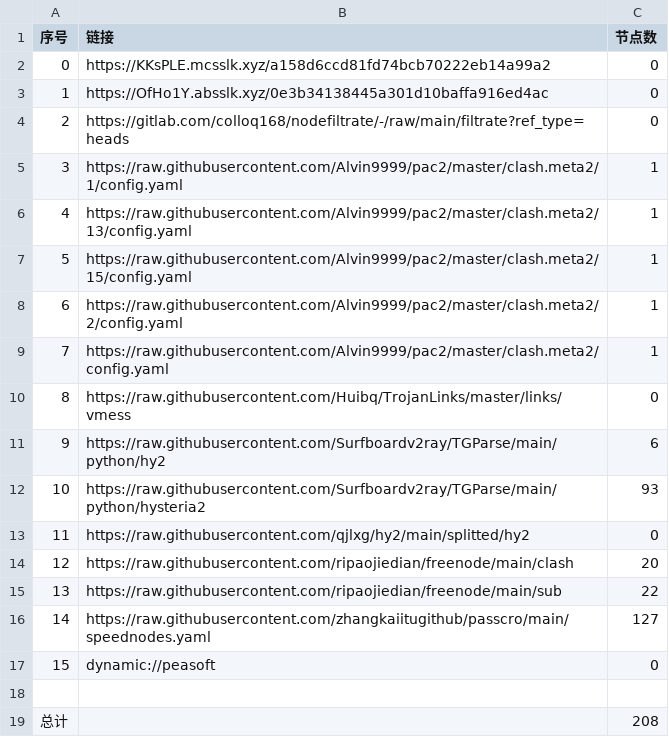
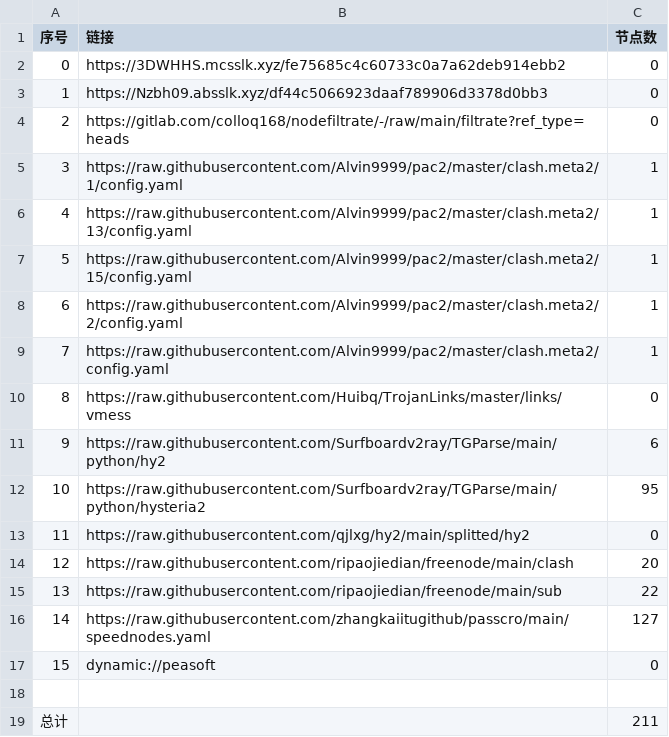
Before and after one commit to zmei19881989/AutoMergePublicNodes, a CSV file: list_result.csv, drawn as a sheet.

```diff
--- a/list_result.csv
+++ b/list_result.csv
@@ -1,4 +1,4 @@
 序号,链接,节点数
-0,https://KKsPLE.mcsslk.xyz/a158d6ccd81fd74bcb70222eb14a99a2,0
-1,https://OfHo1Y.absslk.xyz/0e3b34138445a301d10baffa916ed4ac,0
+0,https://3DWHHS.mcsslk.xyz/fe75685c4c60733c0a7a62deb914ebb2,0
+1,https://Nzbh09.absslk.xyz/df44c5066923daaf789906d3378d0bb3,0
 2,https://gitlab.com/colloq168/nodefiltrate/-/raw/main/filtrate?ref_type=heads,0
@@ -11,3 +11,3 @@
 9,https://raw.githubusercontent.com/Surfboardv2ray/TGParse/main/python/hy2,6
-10,https://raw.githubusercontent.com/Surfboardv2ray/TGParse/main/python/hysteria2,93
+10,https://raw.githubusercontent.com/Surfboardv2ray/TGParse/main/python/hysteria2,95
 11,https://raw.githubusercontent.com/qjlxg/hy2/main/splitted/hy2,0
@@ -18,2 +18,2 @@
 
-总计,,208
+总计,,211
```
Also changed, not shown: 6 other files.
